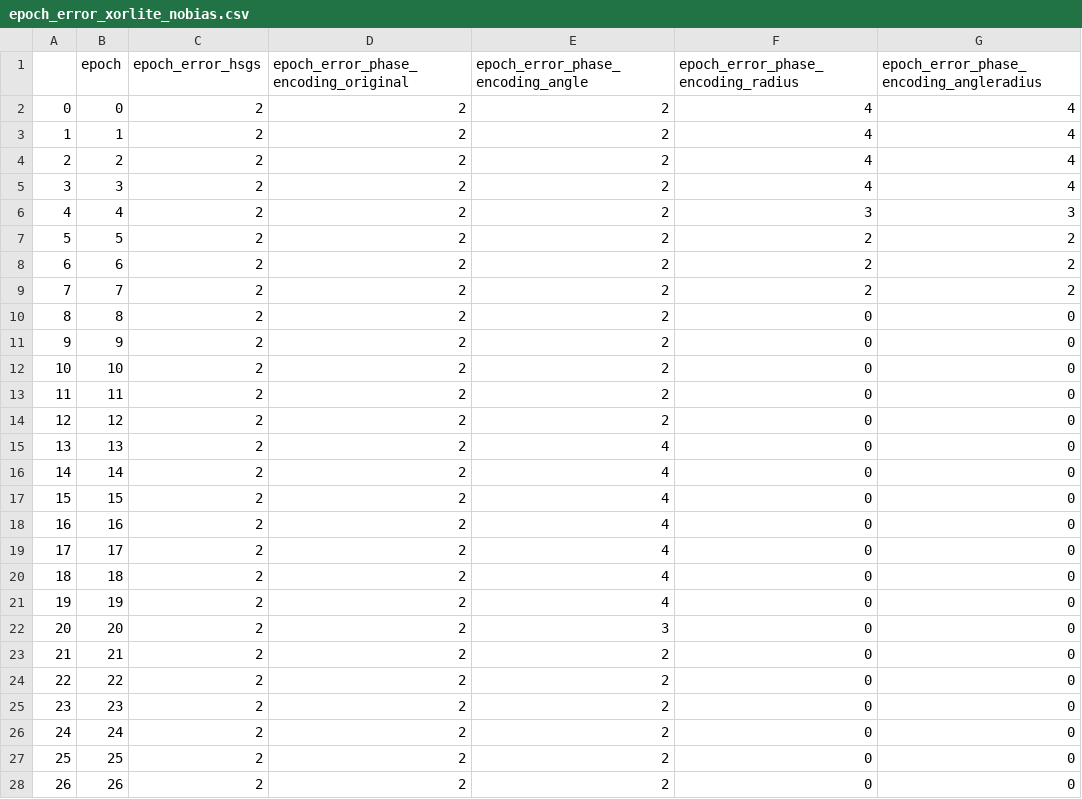
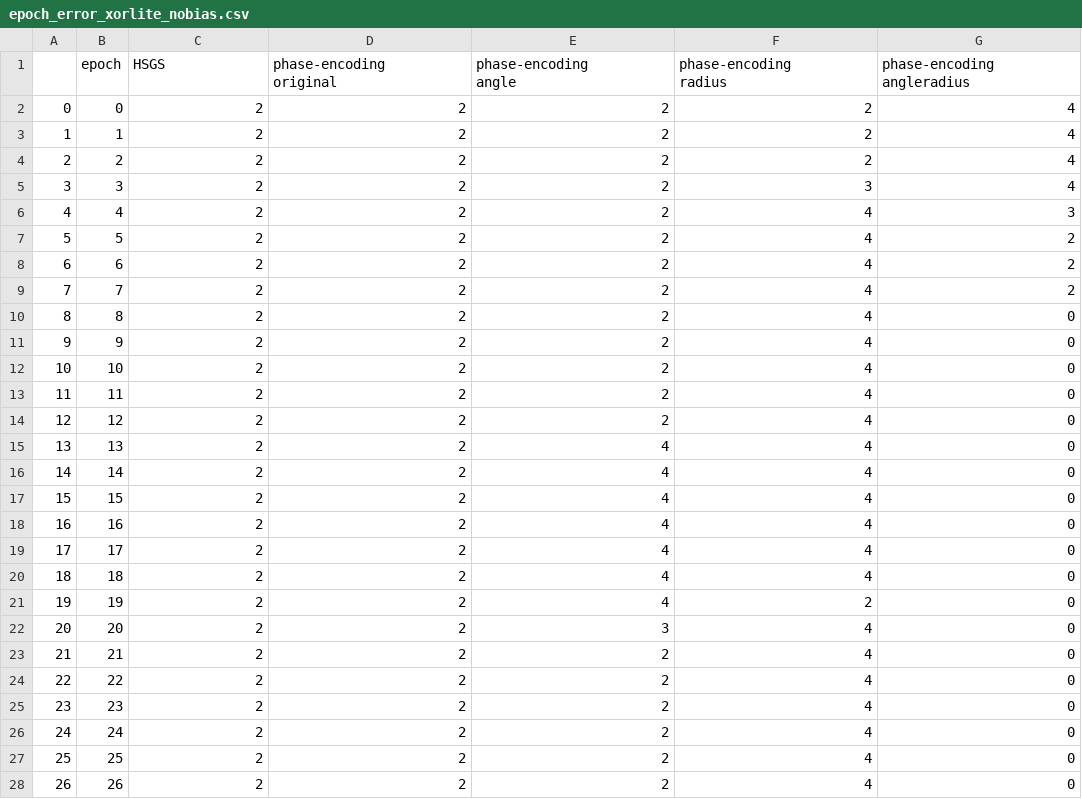
Before and after one commit to SubhamSubhasisPatra/quantumML-health, a CSV file: results/epoch_error_xorlite_nobias.csv, drawn as a sheet; only a part is shown; the diff covers the shown part only.

```diff
--- a/results/epoch_error_xorlite_nobias.csv
+++ b/results/epoch_error_xorlite_nobias.csv
@@ -1,28 +1,32 @@
-,epoch,epoch_error_hsgs,epoch_error_phase_encoding_original,epoch_error_phase_encoding_angle,epoch_error_phase_encoding_radius,epoch_error_phase_encoding_angleradius
-0,0,2,2,2,4,4
-1,1,2,2,2,4,4
-2,2,2,2,2,4,4
-3,3,2,2,2,4,4
-4,4,2,2,2,3,3
-5,5,2,2,2,2,2
-6,6,2,2,2,2,2
-7,7,2,2,2,2,2
-8,8,2,2,2,0,0
-9,9,2,2,2,0,0
-10,10,2,2,2,0,0
-11,11,2,2,2,0,0
-12,12,2,2,2,0,0
-13,13,2,2,4,0,0
-14,14,2,2,4,0,0
-15,15,2,2,4,0,0
-16,16,2,2,4,0,0
-17,17,2,2,4,0,0
-18,18,2,2,4,0,0
-19,19,2,2,4,0,0
-20,20,2,2,3,0,0
-21,21,2,2,2,0,0
-22,22,2,2,2,0,0
-23,23,2,2,2,0,0
-24,24,2,2,2,0,0
-25,25,2,2,2,0,0
-26,26,2,2,2,0,0
+,epoch,HSGS,"phase-encoding
+original","phase-encoding
+angle","phase-encoding
+radius","phase-encoding
+angleradius"
+0,0,2,2,2,2,4
+1,1,2,2,2,2,4
+2,2,2,2,2,2,4
+3,3,2,2,2,3,4
+4,4,2,2,2,4,3
+5,5,2,2,2,4,2
+6,6,2,2,2,4,2
+7,7,2,2,2,4,2
+8,8,2,2,2,4,0
+9,9,2,2,2,4,0
+10,10,2,2,2,4,0
+11,11,2,2,2,4,0
+12,12,2,2,2,4,0
+13,13,2,2,4,4,0
+14,14,2,2,4,4,0
+15,15,2,2,4,4,0
+16,16,2,2,4,4,0
+17,17,2,2,4,4,0
+18,18,2,2,4,4,0
+19,19,2,2,4,2,0
+20,20,2,2,3,4,0
+21,21,2,2,2,4,0
+22,22,2,2,2,4,0
+23,23,2,2,2,4,0
+24,24,2,2,2,4,0
+25,25,2,2,2,4,0
+26,26,2,2,2,4,0
```
Also changed, not shown: 23 edited cells elsewhere in this file, results/epoch_error_xorlite_bias.csv, 1 other file.
